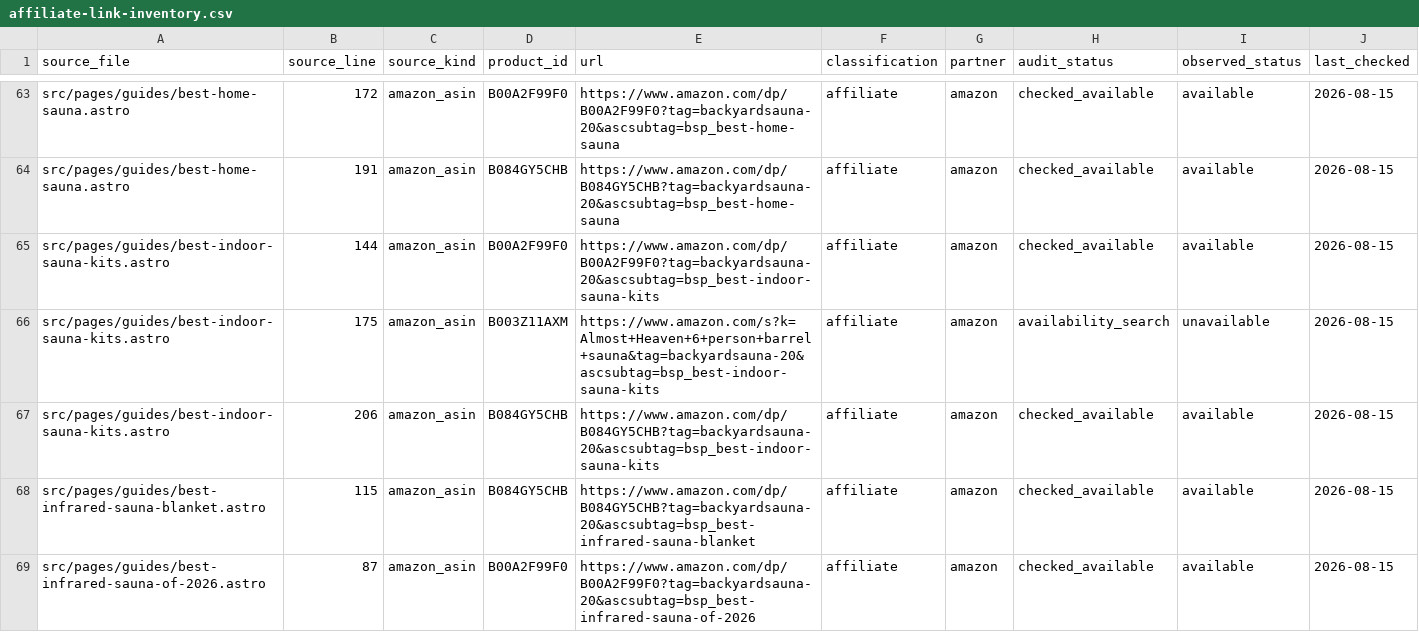
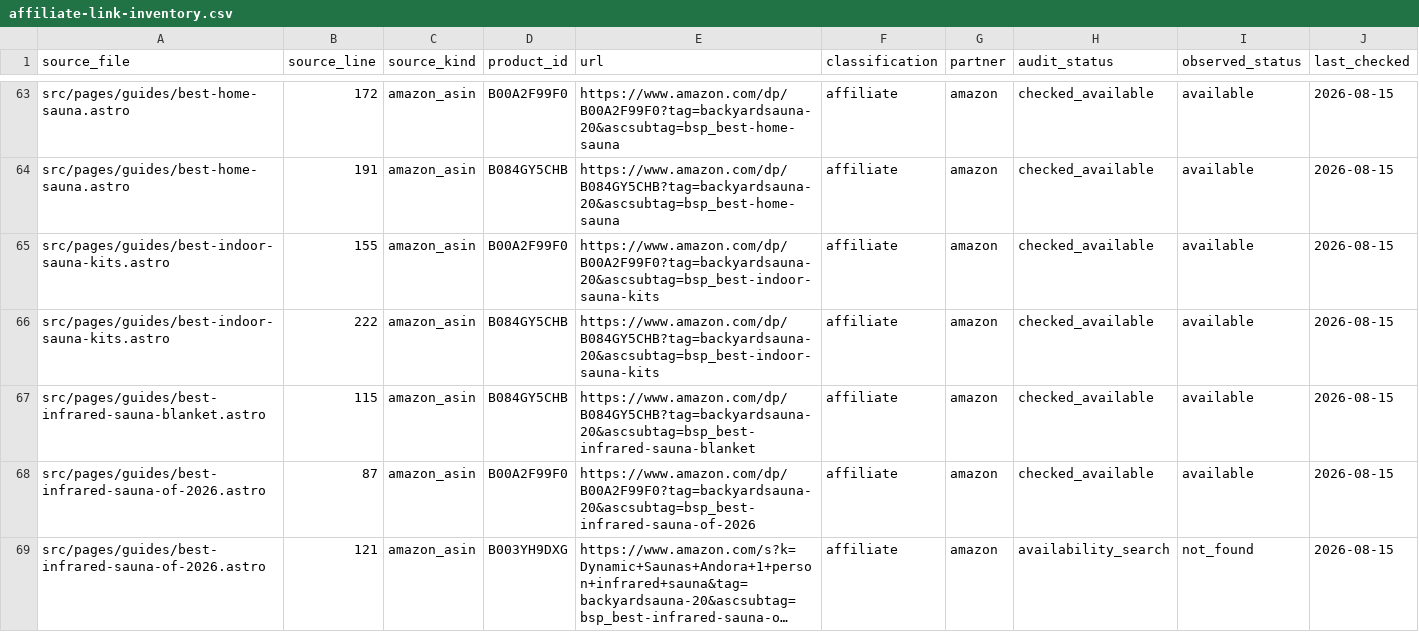
Before and after one commit to ceruallc-a11y/backyardsaunapro, a CSV file: data/affiliate-link-inventory.csv, drawn as a sheet; only a part is shown, gaps mark what is left out; the shorter side is filled out with more unchanged rows; long unchanged cells end in ….

Commit message:
Repair high-intent indoor sauna guide

```diff
--- a/data/affiliate-link-inventory.csv
+++ b/data/affiliate-link-inventory.csv
@@ -64,5 +64,4 @@ source_file,source_line,source_kind,product_id,url,classification,partner,audit_
 "src/pages/guides/best-home-sauna.astro","191","amazon_asin","B084GY5CHB","https://www.amazon.com/dp/B084GY5CHB?tag=backyardsauna-20&ascsubtag=bsp_best-home-sauna","affiliate","amazon","checked_available","available","2026-08-15"
-"src/pages/guides/best-indoor-sauna-kits.astro","144","amazon_asin","B00A2F99F0","https://www.amazon.com/dp/B00A2F99F0?tag=backyardsauna-20&ascsubtag=bsp_best-indoor-sauna-kits","affiliate","amazon","checked_available","available","2026-08-15"
-"src/pages/guides/best-indoor-sauna-kits.astro","175","amazon_asin","B003Z11AXM","https://www.amazon.com/s?k=Almost+Heaven+6+person+barrel+sauna&tag=backyardsauna-20&ascsubtag=bsp_best-indoor-sauna-kits","affiliate","amazon","availability_search","unavailable","2026-08-15"
-"src/pages/guides/best-indoor-sauna-kits.astro","206","amazon_asin","B084GY5CHB","https://www.amazon.com/dp/B084GY5CHB?tag=backyardsauna-20&ascsubtag=bsp_best-indoor-sauna-kits","affiliate","amazon","checked_available","available","2026-08-15"
+"src/pages/guides/best-indoor-sauna-kits.astro","155","amazon_asin","B00A2F99F0","https://www.amazon.com/dp/B00A2F99F0?tag=backyardsauna-20&ascsubtag=bsp_best-indoor-sauna-kits","affiliate","amazon","checked_available","available","2026-08-15"
+"src/pages/guides/best-indoor-sauna-kits.astro","222","amazon_asin","B084GY5CHB","https://www.amazon.com/dp/B084GY5CHB?tag=backyardsauna-20&ascsubtag=bsp_best-indoor-sauna-kits","affiliate","amazon","checked_available","available","2026-08-15"
 "src/pages/guides/best-infrared-sauna-blanket.astro","115","amazon_asin","B084GY5CHB","https://www.amazon.com/dp/B084GY5CHB?tag=backyardsauna-20&ascsubtag=bsp_best-infrared-sauna-blanket","affiliate","amazon","checked_available","available","2026-08-15"
```
Also changed, not shown: 1 other file.
